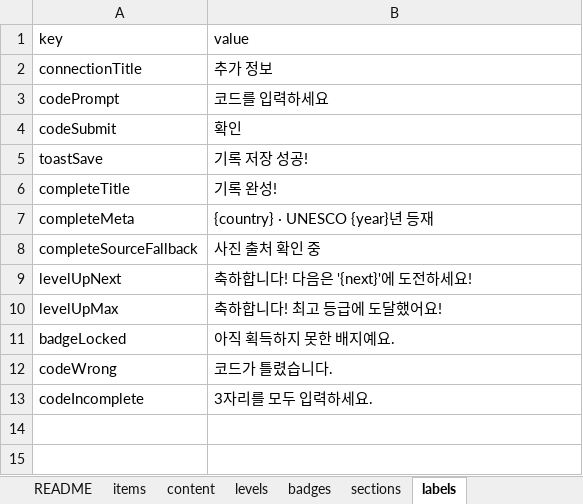
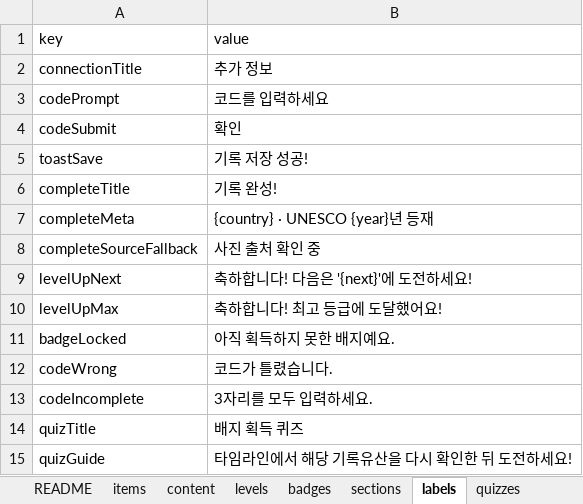
Before and after one commit to jeongyenolgong/save-the-record-elem, an Excel workbook: content/기록문화_초등_콘텐츠.xlsx, sheet labels, drawn as a sheet; values as stored, in another font and other column widths than the file's, no borders; the diff names each change by its address in the sheet, - before the commit and + after, or states it on an @@ line.

```diff
--- a/content/기록문화_초등_콘텐츠.xlsx (sheet labels)
+++ b/content/기록문화_초등_콘텐츠.xlsx (sheet labels)
+sheet tab: quizzes
+row 14: quizTitle | 배지 획득 퀴즈
+row 15: quizGuide | 타임라인에서 해당 기록유산을 다시 확인한 뒤 도전하세요!
```
Also changed, not shown: 3 other files.
